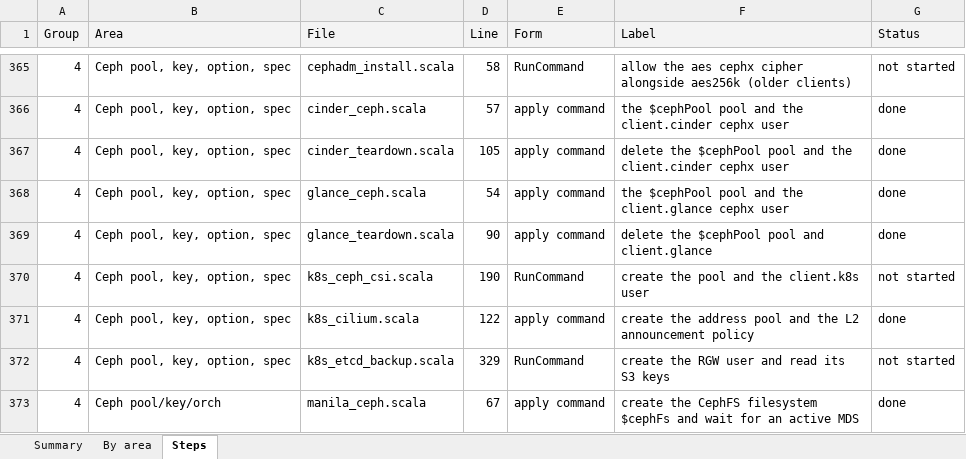
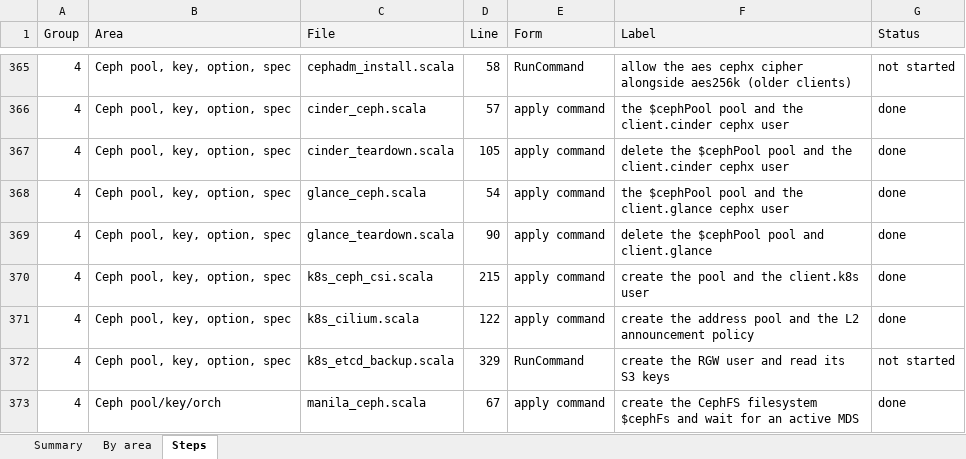
Before and after one commit to ljalbinson/orphera-pkg, an Excel workbook: docs/command-conversion.xlsx, sheet Steps, drawn as a sheet; only a part is shown, gaps mark what is left out; values as stored, in another font and other column widths than the file's, no borders; the diff names each change by its address in the sheet, - before the commit and + after, or states it on an @@ line.

```diff
--- a/docs/command-conversion.xlsx (sheet Steps)
+++ b/docs/command-conversion.xlsx (sheet Steps)
-D370 (Line): 190
+D370 (Line): 215
-E370 (Form): RunCommand
+E370 (Form): apply command
-G370 (Status): not started
+G370 (Status): done
```
Also changed, not shown: sheet Summary, 3 other files.
